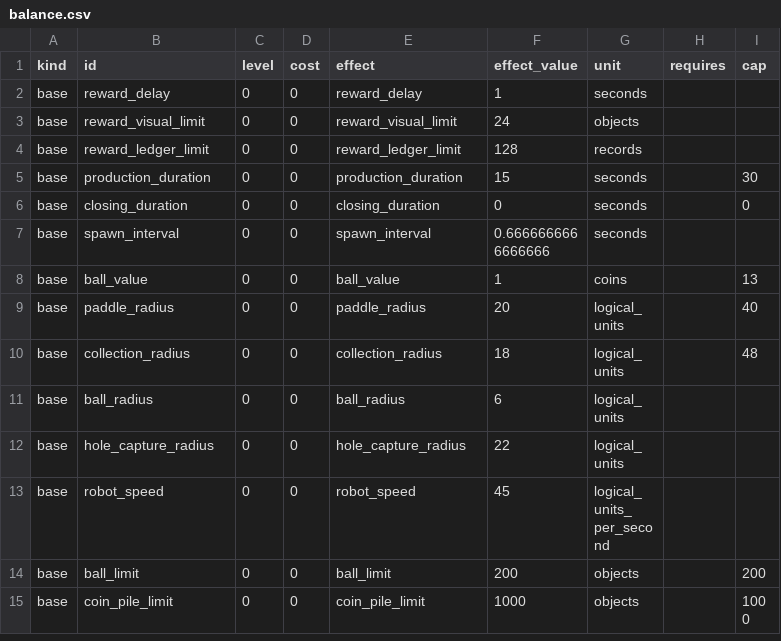
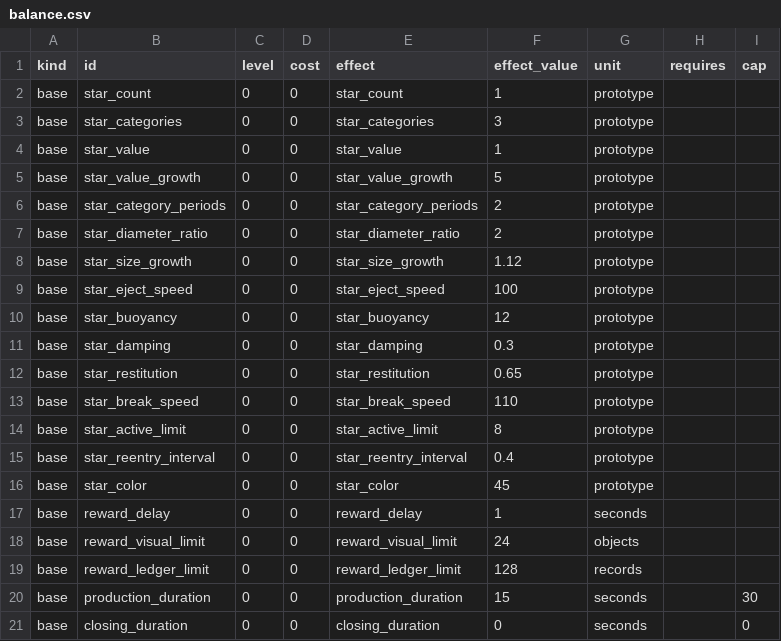
Before and after one commit to migdlp/incremental_hole_game, a CSV file: docs/balance.csv, drawn as a sheet; only a part is shown; the shorter side is filled out with more unchanged rows; the diff names each change by its address in the sheet, - before the commit and + after, or states it on an @@ line.

Commit message:
feat: add P01 prestige stars and physical reward bubbles

```diff
--- a/docs/balance.csv
+++ b/docs/balance.csv
+row 2: base | star_count | 0 | 0 | star_count | 1 | prototype
+row 3: base | star_categories | 0 | 0 | star_categories | 3 | prototype
+row 4: base | star_value | 0 | 0 | star_value | 1 | prototype
+row 5: base | star_value_growth | 0 | 0 | star_value_growth | 5 | prototype
+row 6: base | star_category_periods | 0 | 0 | star_category_periods | 2 | prototype
+row 7: base | star_diameter_ratio | 0 | 0 | star_diameter_ratio | 2 | prototype
+row 8: base | star_size_growth | 0 | 0 | star_size_growth | 1.12 | prototype
+row 9: base | star_eject_speed | 0 | 0 | star_eject_speed | 100 | prototype
+row 10: base | star_buoyancy | 0 | 0 | star_buoyancy | 12 | prototype
+row 11: base | star_damping | 0 | 0 | star_damping | 0.3 | prototype
+row 12: base | star_restitution | 0 | 0 | star_restitution | 0.65 | prototype
+row 13: base | star_break_speed | 0 | 0 | star_break_speed | 110 | prototype
+row 14: base | star_active_limit | 0 | 0 | star_active_limit | 8 | prototype
+row 15: base | star_reentry_interval | 0 | 0 | star_reentry_interval | 0.4 | prototype
+row 16: base | star_color | 0 | 0 | star_color | 45 | prototype
```
Also changed, not shown: 38 other files.
